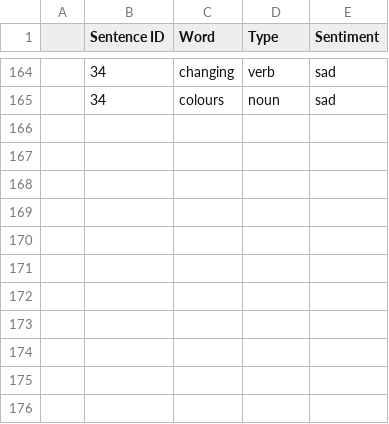
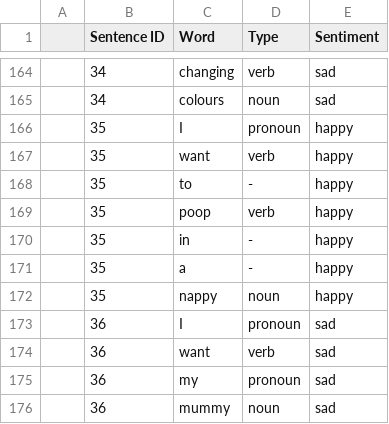
Before and after one commit to yasuba/toddlerLM, a CSV file: src/main/resources/corpus.csv, drawn as a sheet; only a part is shown, gaps mark what is left out; the diff names each change by its address in the sheet, - before the commit and + after, or states it on an @@ line.

```diff
--- a/src/main/resources/corpus.csv
+++ b/src/main/resources/corpus.csv
+row 166:  | 35 | I | pronoun | happy
+row 167:  | 35 | want | verb | happy
+row 168:  | 35 | to | - | happy
+row 169:  | 35 | poop | verb | happy
+row 170:  | 35 | in | - | happy
+row 171:  | 35 | a | - | happy
+row 172:  | 35 | nappy | noun | happy
+row 173:  | 36 | I | pronoun | sad
+row 174:  | 36 | want | verb | sad
+row 175:  | 36 | my | pronoun | sad
+row 176:  | 36 | mummy | noun | sad
```
Also changed, not shown: 6 other files.
